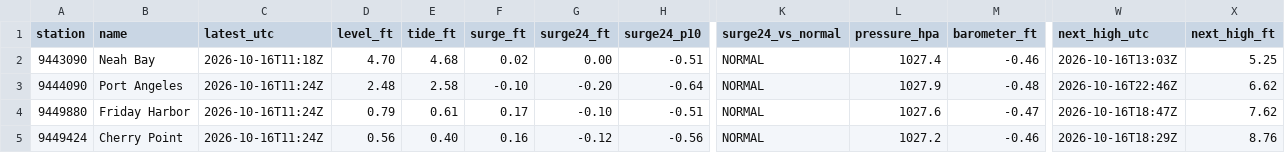
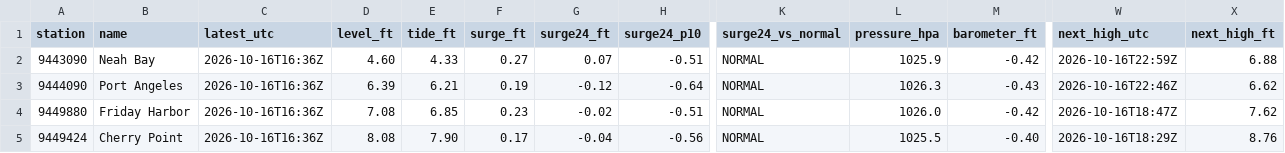
Before and after one commit to bdgroves/puget-tides, a CSV file: now.csv, drawn as a sheet; only a part is shown, gaps mark what is left out; the diff covers the shown part only; the diff names each change by its address in the sheet, - before the commit and + after, or states it on an @@ line.

```diff
--- a/now.csv
+++ b/now.csv
-C2 (latest_utc): 2026-10-16T11:18Z
+C2 (latest_utc): 2026-10-16T16:36Z
-D2 (level_ft): 4.70
+D2 (level_ft): 4.60
-E2 (tide_ft): 4.68
+E2 (tide_ft): 4.33
-F2 (surge_ft): 0.02
+F2 (surge_ft): 0.27
-G2 (surge24_ft): 0.00
+G2 (surge24_ft): 0.07
-L2 (pressure_hpa): 1027.4
+L2 (pressure_hpa): 1025.9
-M2 (barometer_ft): -0.46
+M2 (barometer_ft): -0.42
-W2 (next_high_utc): 2026-10-16T13:03Z
+W2 (next_high_utc): 2026-10-16T22:59Z
-X2 (next_high_ft): 5.25
+X2 (next_high_ft): 6.88
-C3:C5 (latest_utc): 2026-10-16T11:24Z
+C3:C5 (latest_utc): 2026-10-16T16:36Z
-D3 (level_ft): 2.48
+D3 (level_ft): 6.39
-E3 (tide_ft): 2.58
+E3 (tide_ft): 6.21
-F3 (surge_ft): -0.10
+F3 (surge_ft): 0.19
-G3 (surge24_ft): -0.20
+G3 (surge24_ft): -0.12
-L3 (pressure_hpa): 1027.9
+L3 (pressure_hpa): 1026.3
-M3 (barometer_ft): -0.48
+M3 (barometer_ft): -0.43
-D4 (level_ft): 0.79
+D4 (level_ft): 7.08
-E4 (tide_ft): 0.61
+E4 (tide_ft): 6.85
-F4 (surge_ft): 0.17
+F4 (surge_ft): 0.23
-G4 (surge24_ft): -0.10
+G4 (surge24_ft): -0.02
-L4 (pressure_hpa): 1027.6
+L4 (pressure_hpa): 1026.0
-M4 (barometer_ft): -0.47
+M4 (barometer_ft): -0.42
-D5 (level_ft): 0.56
+D5 (level_ft): 8.08
-E5 (tide_ft): 0.40
+E5 (tide_ft): 7.90
-F5 (surge_ft): 0.16
+F5 (surge_ft): 0.17
-G5 (surge24_ft): -0.12
+G5 (surge24_ft): -0.04
-L5 (pressure_hpa): 1027.2
+L5 (pressure_hpa): 1025.5
-M5 (barometer_ft): -0.46
+M5 (barometer_ft): -0.40
```
Also changed, not shown: 28 edited cells elsewhere in this file, datums.csv, harcon.csv, 6 other files.
